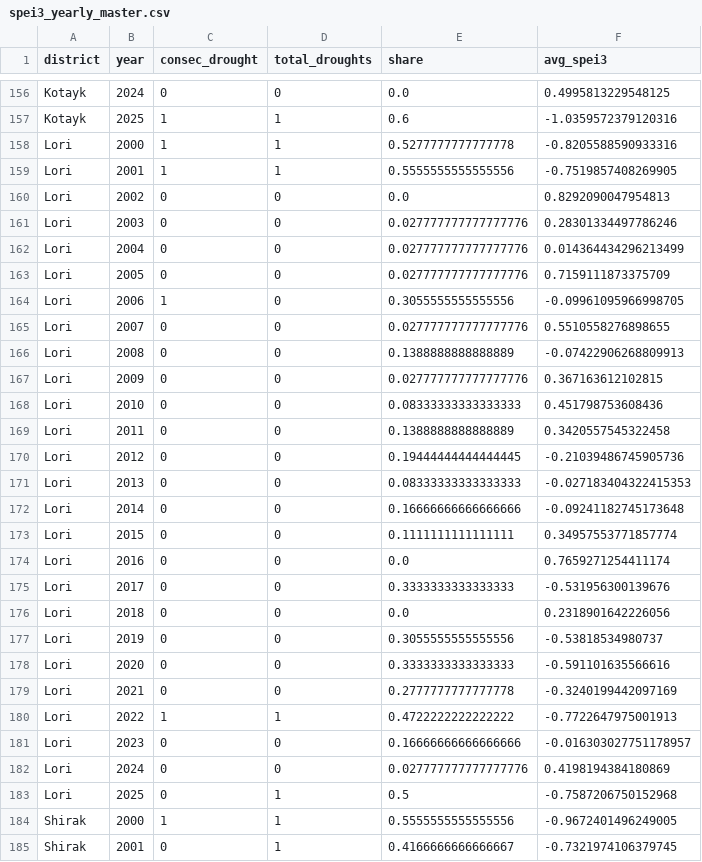
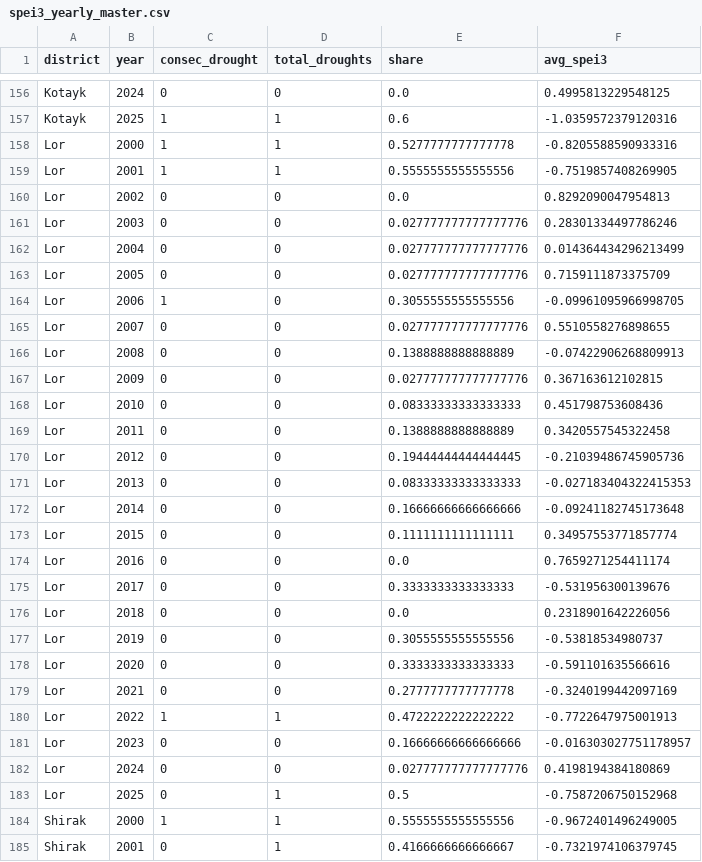
Before and after one commit to theshufflebee/dev-arm, a CSV file: drought_data_output/spei3_yearly_master.csv, drawn as a sheet; only a part is shown, gaps mark what is left out; the diff covers the shown part only.

```diff
--- a/drought_data_output/spei3_yearly_master.csv
+++ b/drought_data_output/spei3_yearly_master.csv
@@ -157,28 +157,28 @@ Kotayk,2024,0,0,0.0,0.4995813229548125
 Kotayk,2025,1,1,0.6,-1.0359572379120316
-Lori,2000,1,1,0.5277777777777778,-0.8205588590933316
-Lori,2001,1,1,0.5555555555555556,-0.7519857408269905
-Lori,2002,0,0,0.0,0.8292090047954813
-Lori,2003,0,0,0.027777777777777776,0.28301334497786246
-Lori,2004,0,0,0.027777777777777776,0.014364434296213499
-Lori,2005,0,0,0.027777777777777776,0.7159111873375709
-Lori,2006,1,0,0.3055555555555556,-0.09961095966998705
-Lori,2007,0,0,0.027777777777777776,0.5510558276898655
-Lori,2008,0,0,0.1388888888888889,-0.07422906268809913
-Lori,2009,0,0,0.027777777777777776,0.367163612102815
-Lori,2010,0,0,0.08333333333333333,0.451798753608436
-Lori,2011,0,0,0.1388888888888889,0.3420557545322458
-Lori,2012,0,0,0.19444444444444445,-0.21039486745905736
-Lori,2013,0,0,0.08333333333333333,-0.027183404322415353
-Lori,2014,0,0,0.16666666666666666,-0.09241182745173648
-Lori,2015,0,0,0.1111111111111111,0.34957553771857774
-Lori,2016,0,0,0.0,0.7659271254411174
-Lori,2017,0,0,0.3333333333333333,-0.531956300139676
-Lori,2018,0,0,0.0,0.2318901642226056
-Lori,2019,0,0,0.3055555555555556,-0.53818534980737
-Lori,2020,0,0,0.3333333333333333,-0.591101635566616
-Lori,2021,0,0,0.2777777777777778,-0.3240199442097169
-Lori,2022,1,1,0.4722222222222222,-0.7722647975001913
-Lori,2023,0,0,0.16666666666666666,-0.016303027751178957
-Lori,2024,0,0,0.027777777777777776,0.4198194384180869
-Lori,2025,0,1,0.5,-0.7587206750152968
+Lor,2000,1,1,0.5277777777777778,-0.8205588590933316
+Lor,2001,1,1,0.5555555555555556,-0.7519857408269905
+Lor,2002,0,0,0.0,0.8292090047954813
+Lor,2003,0,0,0.027777777777777776,0.28301334497786246
+Lor,2004,0,0,0.027777777777777776,0.014364434296213499
+Lor,2005,0,0,0.027777777777777776,0.7159111873375709
+Lor,2006,1,0,0.3055555555555556,-0.09961095966998705
+Lor,2007,0,0,0.027777777777777776,0.5510558276898655
+Lor,2008,0,0,0.1388888888888889,-0.07422906268809913
+Lor,2009,0,0,0.027777777777777776,0.367163612102815
+Lor,2010,0,0,0.08333333333333333,0.451798753608436
+Lor,2011,0,0,0.1388888888888889,0.3420557545322458
+Lor,2012,0,0,0.19444444444444445,-0.21039486745905736
+Lor,2013,0,0,0.08333333333333333,-0.027183404322415353
+Lor,2014,0,0,0.16666666666666666,-0.09241182745173648
+Lor,2015,0,0,0.1111111111111111,0.34957553771857774
+Lor,2016,0,0,0.0,0.7659271254411174
+Lor,2017,0,0,0.3333333333333333,-0.531956300139676
+Lor,2018,0,0,0.0,0.2318901642226056
+Lor,2019,0,0,0.3055555555555556,-0.53818534980737
+Lor,2020,0,0,0.3333333333333333,-0.591101635566616
+Lor,2021,0,0,0.2777777777777778,-0.3240199442097169
+Lor,2022,1,1,0.4722222222222222,-0.7722647975001913
+Lor,2023,0,0,0.16666666666666666,-0.016303027751178957
+Lor,2024,0,0,0.027777777777777776,0.4198194384180869
+Lor,2025,0,1,0.5,-0.7587206750152968
 Shirak,2000,1,1,0.5555555555555556,-0.9672401496249005
```
Also changed, not shown: 52 edited cells elsewhere in this file.
